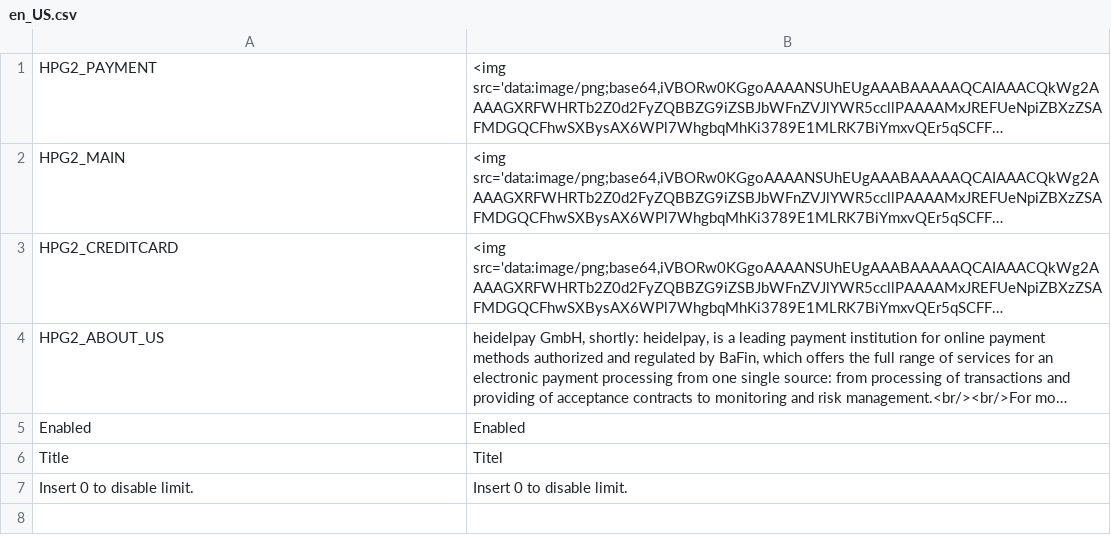
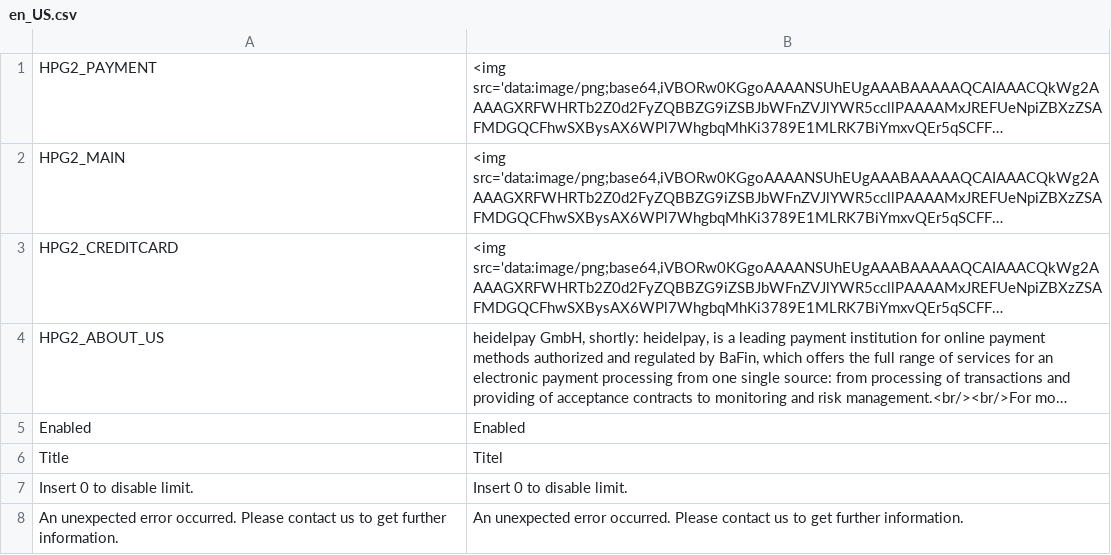
Before and after one commit to unzerdev/magento2, a CSV file: i18n/en_US.csv, drawn as a sheet; long unchanged cells end in ….

```diff
--- a/i18n/en_US.csv
+++ b/i18n/en_US.csv
@@ -7 +7,2 @@
 "Insert 0 to disable limit.","Insert 0 to disable limit."
+"An unexpected error occurred. Please contact us to get further information.","An unexpected error occurred. Please contact us to get further information."
```
Also changed, not shown: i18n/de_DE.csv, 2 other files.
